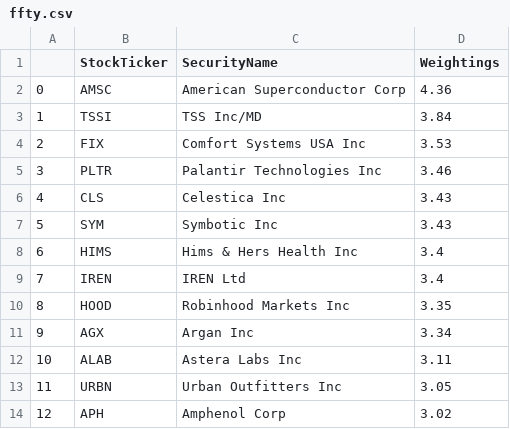
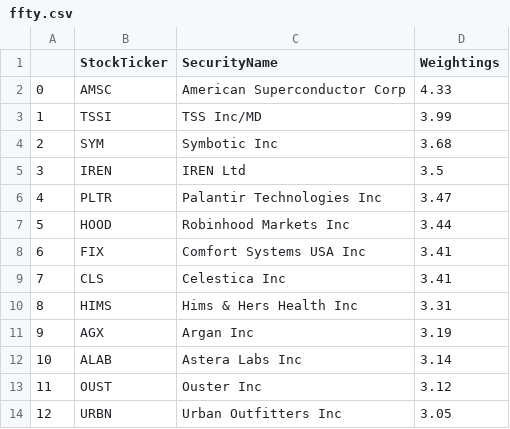
Before and after one commit to major/ffty-etf, a CSV file: ffty.csv, drawn as a sheet; only a part is shown; the diff covers the shown part only.

Commit message:
Updating ETF data: Tue Aug  5 01:53:39 UTC 2025

```diff
--- a/ffty.csv
+++ b/ffty.csv
@@ -1,14 +1,14 @@
 ,StockTicker,SecurityName,Weightings
-0,AMSC,American Superconductor Corp,4.36
-1,TSSI,TSS Inc/MD,3.84
-2,FIX,Comfort Systems USA Inc,3.53
-3,PLTR,Palantir Technologies Inc,3.46
-4,CLS,Celestica Inc,3.43
-5,SYM,Symbotic Inc,3.43
-6,HIMS,Hims & Hers Health Inc,3.4
-7,IREN,IREN Ltd,3.4
-8,HOOD,Robinhood Markets Inc,3.35
-9,AGX,Argan Inc,3.34
-10,ALAB,Astera Labs Inc,3.11
-11,URBN,Urban Outfitters Inc,3.05
-12,APH,Amphenol Corp,3.02
+0,AMSC,American Superconductor Corp,4.33
+1,TSSI,TSS Inc/MD,3.99
+2,SYM,Symbotic Inc,3.68
+3,IREN,IREN Ltd,3.5
+4,PLTR,Palantir Technologies Inc,3.47
+5,HOOD,Robinhood Markets Inc,3.44
+6,FIX,Comfort Systems USA Inc,3.41
+7,CLS,Celestica Inc,3.41
+8,HIMS,Hims & Hers Health Inc,3.31
+9,AGX,Argan Inc,3.19
+10,ALAB,Astera Labs Inc,3.14
+11,OUST,Ouster Inc,3.12
+12,URBN,Urban Outfitters Inc,3.05
```
Also changed, not shown: 78 edited cells elsewhere in this file, 2 other files.
